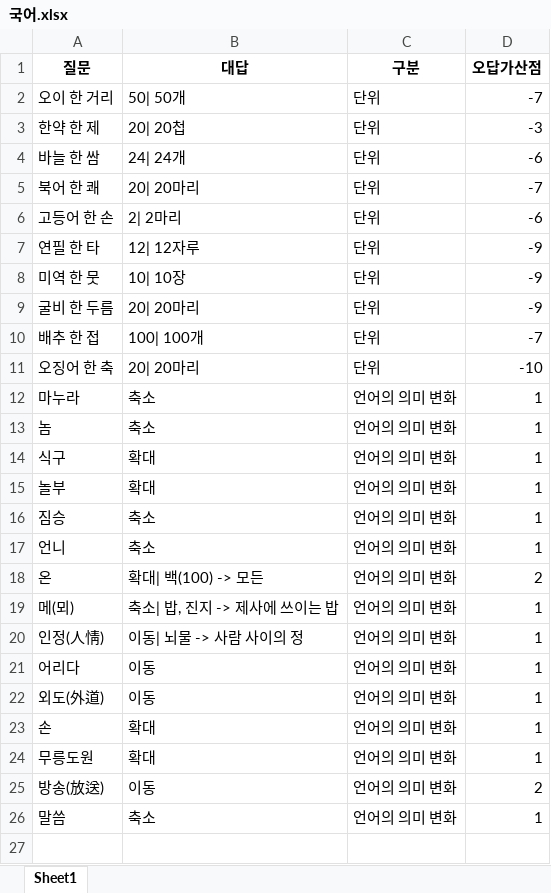
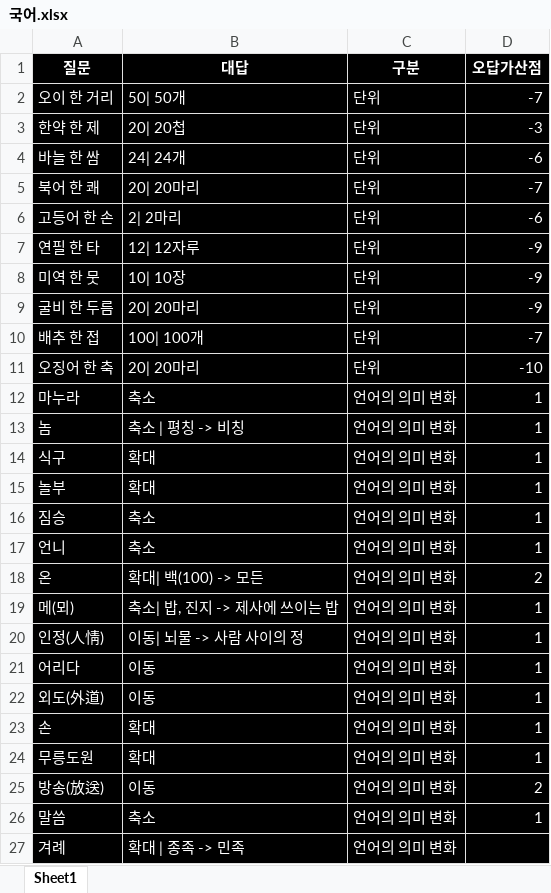
Before and after one commit to Choisignal/Private-Quizlet, an Excel workbook: 학습자료/단답형/국어.xlsx, sheet Sheet1, drawn as a sheet; only a part is shown; values as stored, in another font and other column widths than the file's, no borders; the diff covers the shown part only; the diff names each change by its address in the sheet, - before the commit and + after, or states it on an @@ line.

```diff
--- a/학습자료/단답형/국어.xlsx (sheet Sheet1)
+++ b/학습자료/단답형/국어.xlsx (sheet Sheet1)
@@ A1:D26 fill: none → #000000, text colour: black → #FFFFFF @@
-B13 (대답): 축소
+B13 (대답): 축소 | 평칭 -> 비칭
+row 27: 겨례 | 확대 | 종족 -> 민족 | 언어의 의미 변화
```
Also changed, not shown: 2 added rows elsewhere in this sheet, 학습자료/단답형/오답노트/오답노트_무한반복_객관식_전공.xlsx, 학습자료/단답형/오답노트/오답노트_무한반복_객관식_한국사 파이널.xlsx, 4 other files.
